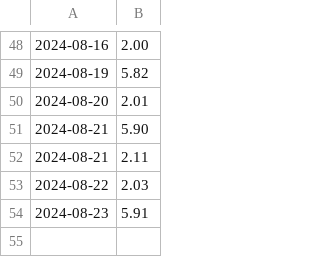
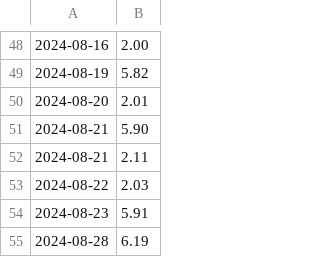
Before and after one commit to prime167/MyRunningLog, a CSV file: data/2024.csv, drawn as a sheet; only a part is shown, gaps mark what is left out; the diff names each change by its address in the sheet, - before the commit and + after, or states it on an @@ line.

```diff
--- a/data/2024.csv
+++ b/data/2024.csv
+row 55: 2024-08-28 | 6.19
```
Also changed, not shown: 1 other file.
